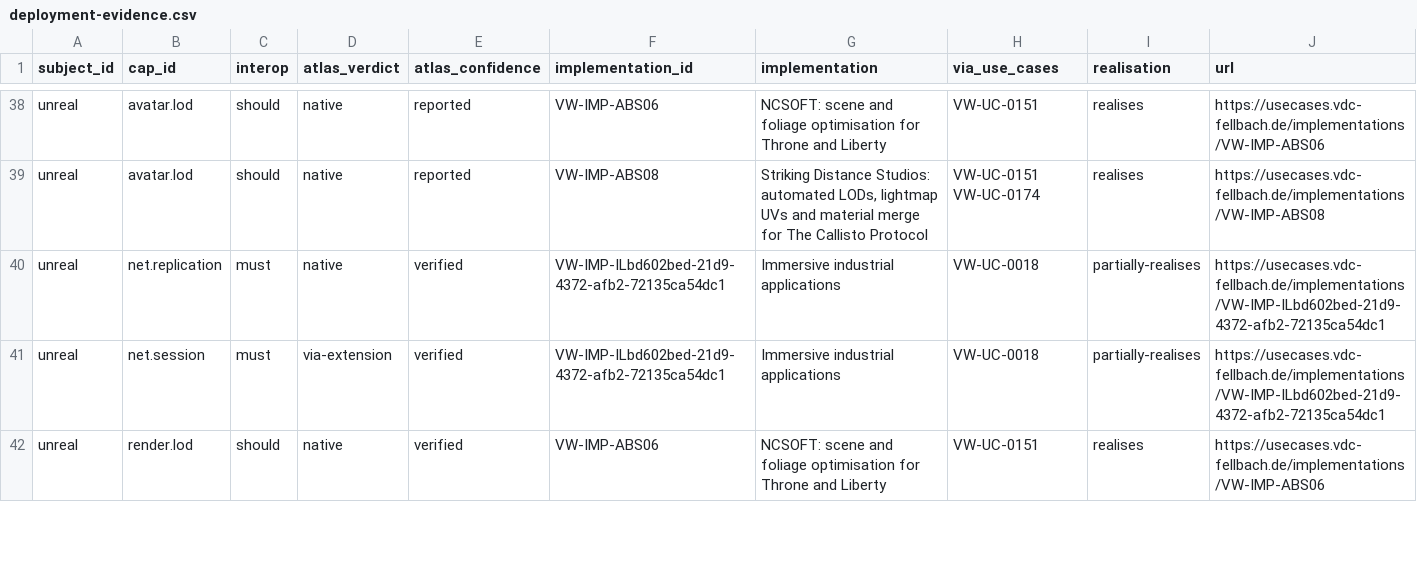
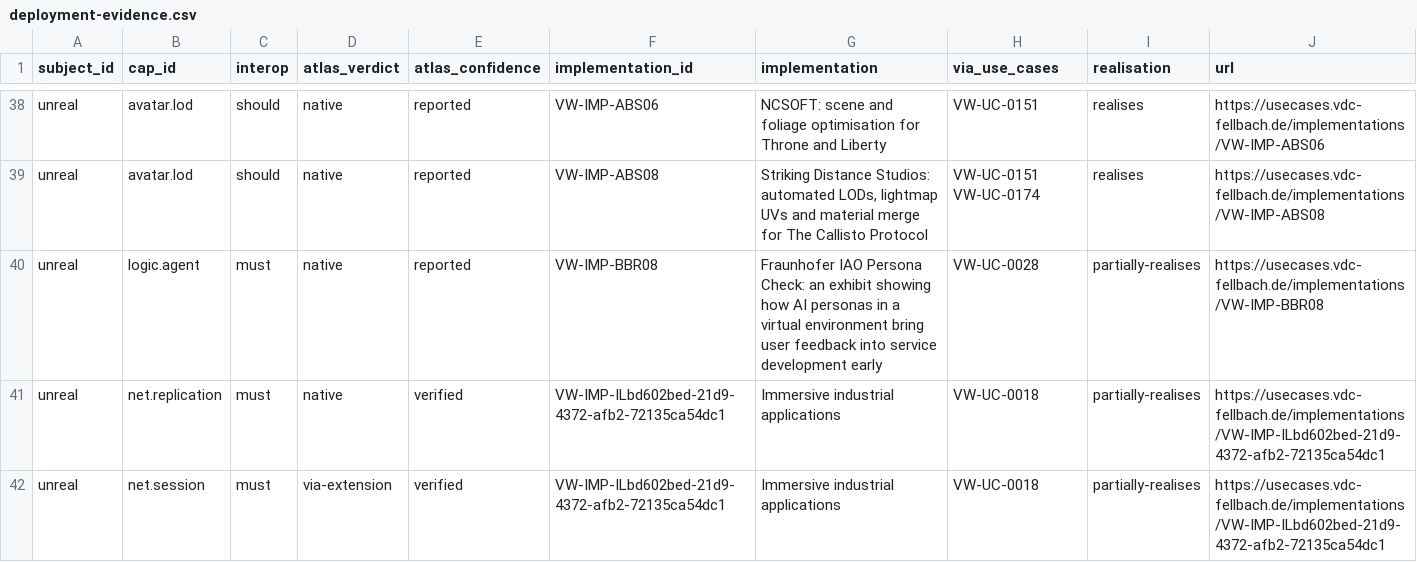
Before and after one commit to arjun-vdc/spatial-systems-atlas, a CSV file: data/contributions/vw-ucr/deployment-evidence.csv, drawn as a sheet; only a part is shown, gaps mark what is left out; the shorter side is filled out with more unchanged rows.

Commit message:
Refresh the demand data after the map's 2026-10-21 publication
The 2026-10-21 publication changed pop-up note wording only; no claim moved.
The counts moved with the repository's new deployments: U7 now 38 records
and 166 deployments, persist.activity-record 149, net.media 27.

```diff
--- a/data/contributions/vw-ucr/deployment-evidence.csv
+++ b/data/contributions/vw-ucr/deployment-evidence.csv
@@ -39,2 +39,3 @@ unreal,avatar.lod,should,native,reported,VW-IMP-ABS06,NCSOFT: scene and foliage
 unreal,avatar.lod,should,native,reported,VW-IMP-ABS08,"Striking Distance Studios: automated LODs, lightmap UVs and material merge for The Callisto Protocol",VW-UC-0151 VW-UC-0174,realises,https://usecases.vdc-fellbach.de/implementations/VW-IMP-ABS08
+unreal,logic.agent,must,native,reported,VW-IMP-BBR08,Fraunhofer IAO Persona Check: an exhibit showing how AI personas in a virtual environment bring user feedback into service development early,VW-UC-0028,partially-realises,https://usecases.vdc-fellbach.de/implementations/VW-IMP-BBR08
 unreal,net.replication,must,native,verified,VW-IMP-ILbd602bed-21d9-4372-afb2-72135ca54dc1,Immersive industrial applications,VW-UC-0018,partially-realises,https://usecases.vdc-fellbach.de/implementations/VW-IMP-ILbd602bed-21d9-4372-afb2-72135ca54dc1
```
Also changed, not shown: data/contributions/vw-ucr/demand.csv, data/contributions/vw-ucr/lane-candidates.csv, 3 other files.
